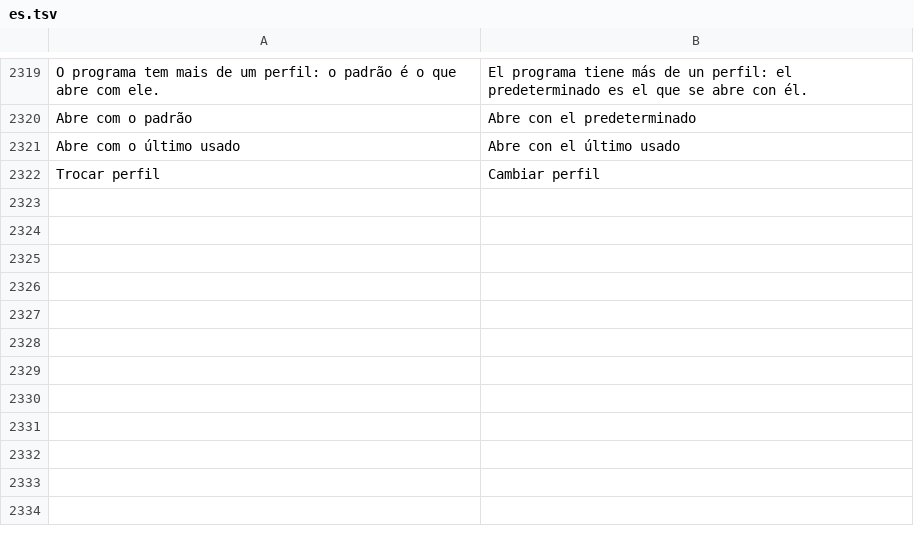
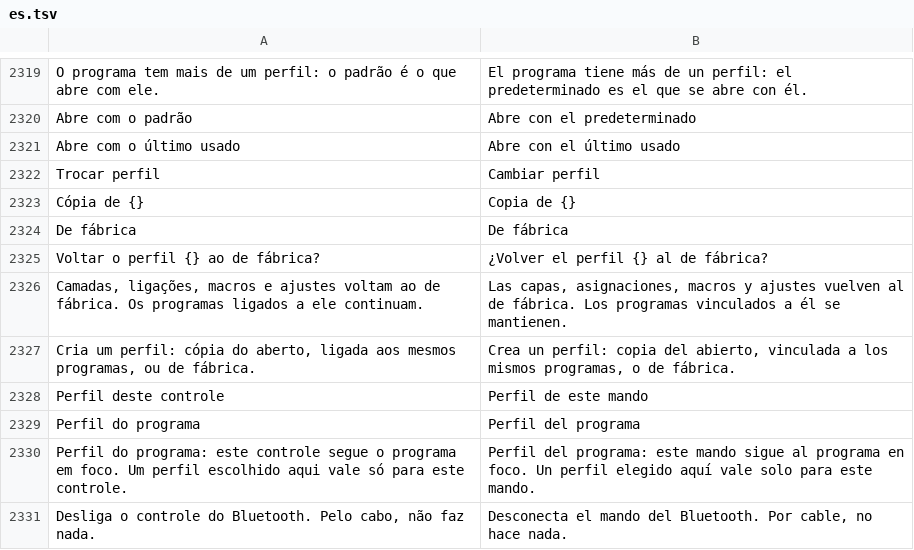
Before and after one commit to maliquem/Prisma, a TSV file: res/es.tsv, drawn as a sheet; only a part is shown, gaps mark what is left out.

```diff
--- a/res/es.tsv
+++ b/res/es.tsv
@@ -2322 +2322,10 @@ Abre com o último usado	Abre con el último usado
 Trocar perfil	Cambiar perfil
+Cópia de {}	Copia de {}
+De fábrica	De fábrica
+Voltar o perfil {} ao de fábrica?	¿Volver el perfil {} al de fábrica?
+Camadas, ligações, macros e ajustes voltam ao de fábrica. Os programas ligados a ele continuam.	Las capas, asignaciones, macros y ajustes vuelven al de fábrica. Los programas vinculados a él se mantienen.
+Cria um perfil: cópia do aberto, ligada aos mesmos programas, ou de fábrica.	Crea un perfil: copia del abierto, vinculada a los mismos programas, o de fábrica.
+Perfil deste controle	Perfil de este mando
+Perfil do programa	Perfil del programa
+Perfil do programa: este controle segue o programa em foco. Um perfil escolhido aqui vale só para este controle.	Perfil del programa: este mando sigue al programa en foco. Un perfil elegido aquí vale solo para este mando.
+Desliga o controle do Bluetooth. Pelo cabo, não faz nada.	Desconecta el mando del Bluetooth. Por cable, no hace nada.
```
Also changed, not shown: res/en.tsv, res/ru.tsv, 12 other files.
